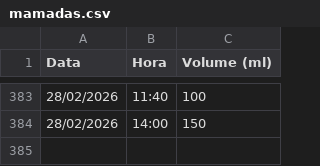
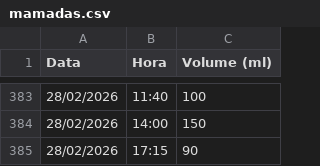
Before and after one commit to moliveirauff/Controle-de-Mamadeiras, a CSV file: data/mamadas.csv, drawn as a sheet; only a part is shown, gaps mark what is left out.

Commit message:
feat: mamada 28/02/2026 17:15 90ml (sobrou=60ml de 150ml → ingerido=90ml)

```diff
--- a/data/mamadas.csv
+++ b/data/mamadas.csv
@@ -384 +384,2 @@ Data,Hora,Volume (ml)
 28/02/2026,14:00,150
+28/02/2026,17:15,90
```
Also changed, not shown: 1 other file.
